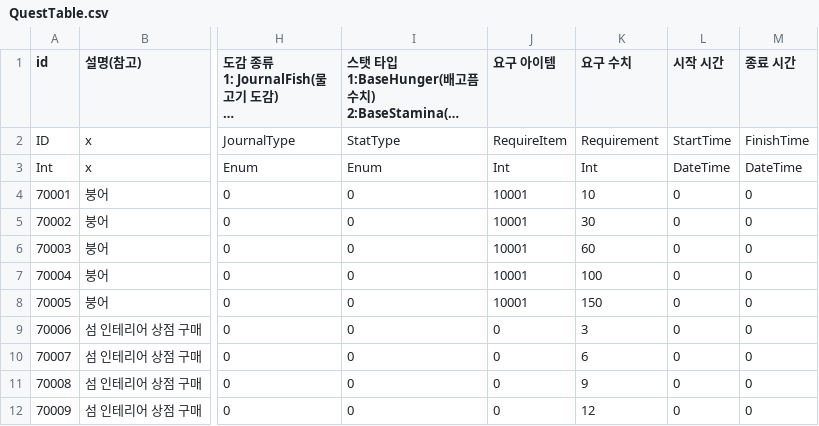
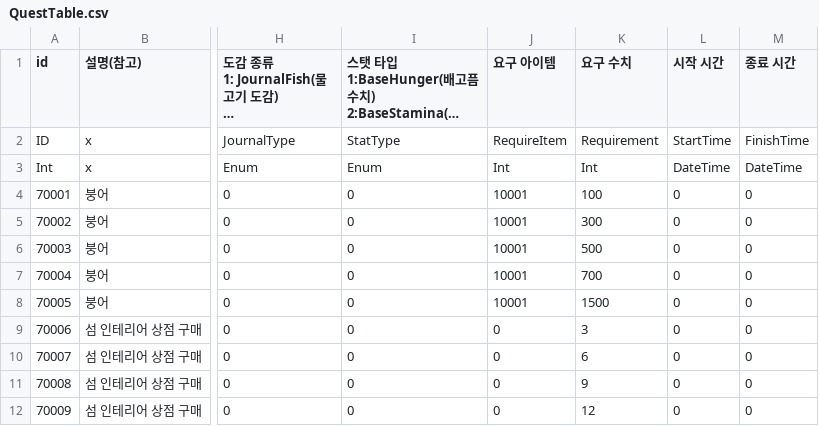
Before and after one commit to jeonjyu/DDIsland, a CSV file: Assets/6.DataTable/DataTable/QuestTable.csv, drawn as a sheet; only a part is shown, gaps mark what is left out; long unchanged cells end in …; the diff names each change by its address in the sheet, - before the commit and + after, or states it on an @@ line.

```diff
--- a/Assets/6.DataTable/DataTable/QuestTable.csv
+++ b/Assets/6.DataTable/DataTable/QuestTable.csv
-K4 (요구 수치): 10
+K4 (요구 수치): 100
-K5 (요구 수치): 30
+K5 (요구 수치): 300
-K6 (요구 수치): 60
+K6 (요구 수치): 500
-K7 (요구 수치): 100
+K7 (요구 수치): 700
-K8 (요구 수치): 150
+K8 (요구 수치): 1500
```
Also changed, not shown: Assets/6.DataTable/DataTable/FishingDropTable.csv, 15 other files.
